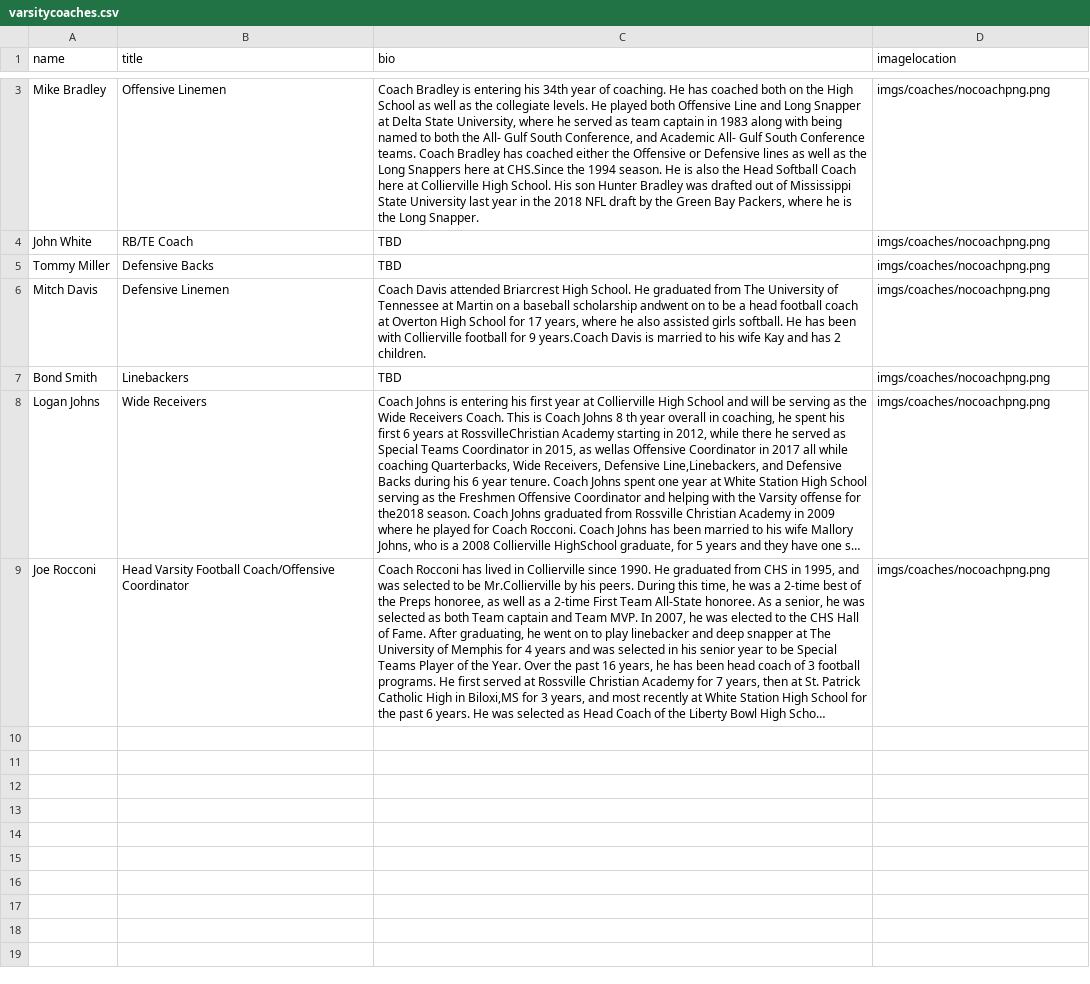
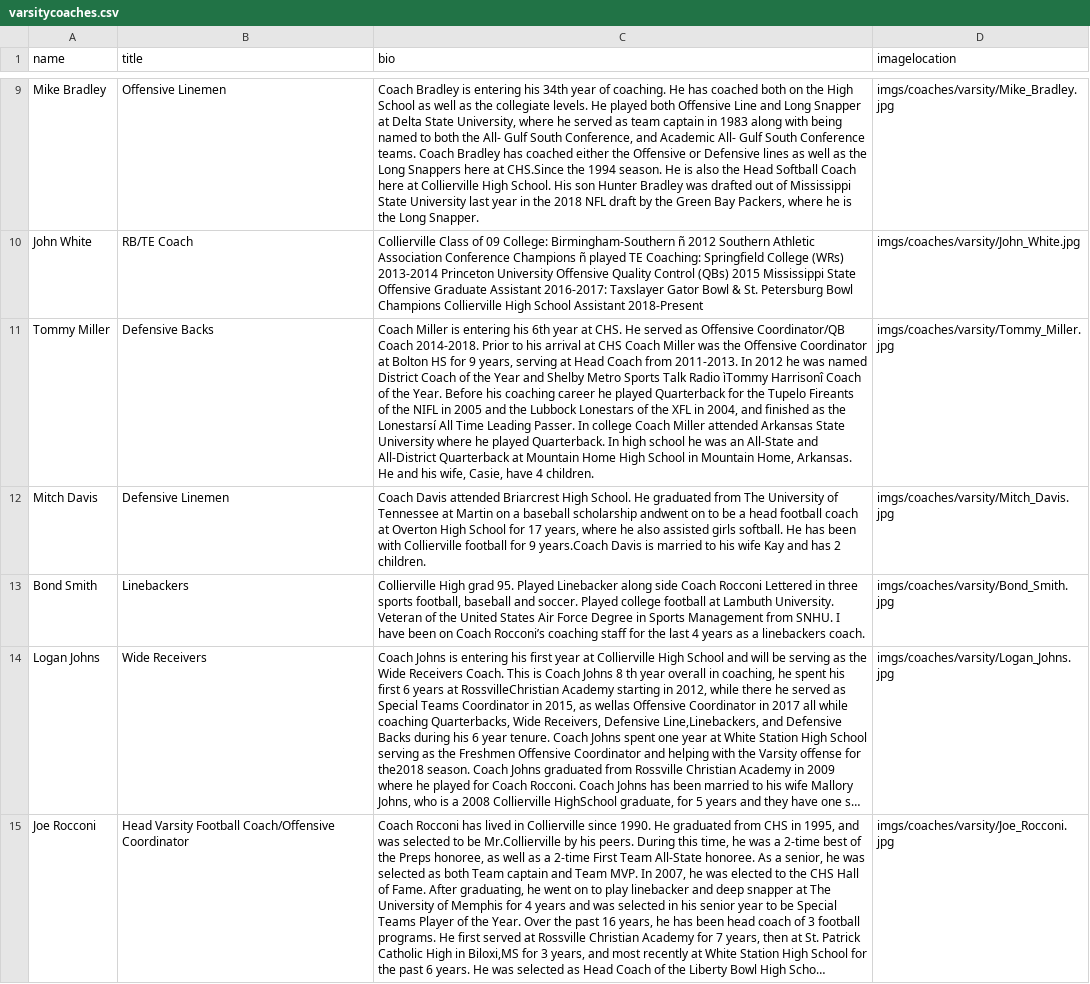
Before and after one commit to TheSecMaven/Collierville_Football_Web, a CSV file: shared_components/varsitycoaches.csv, drawn as a sheet; only a part is shown, gaps mark what is left out; long unchanged cells end in …; addresses are those after the commit; the diff covers the shown part only; the diff names each change by its address in the sheet, - before the commit and + after, or states it on an @@ line.

```diff
--- a/shared_components/varsitycoaches.csv
+++ b/shared_components/varsitycoaches.csv
-D9 (imagelocation): imgs/coaches/nocoachpng.png
+D9 (imagelocation): imgs/coaches/varsity/Mike_Bradley.jpg
-C10 (bio): TBD
+C10 (bio): Collierville Class of 09 College: Birmingham-Southern ñ 2012 Southern Athletic Association Conference Champions ñ played TE Coaching: Springfield College (WRs) 2013-2014 Princeton University Offensive Quality Control (QBs) 2015 Mississippi State Offensive Graduate Assistant 2016-2017: Taxslayer Gator Bowl & St. Petersburg Bowl Champions Collierville High School Assistant 2018-Present
-D10 (imagelocation): imgs/coaches/nocoachpng.png
+D10 (imagelocation): imgs/coaches/varsity/John_White.jpg
-C11 (bio): TBD
+C11 (bio): Coach Miller is entering his 6th year at CHS. He served as Offensive Coordinator/QB Coach 2014-2018. Prior to his arrival at CHS Coach Miller was the Offensive Coordinator at Bolton HS for 9 years, serving at Head Coach from 2011-2013. In 2012 he was named District Coach of the Year and Shelby Metro Sports Talk Radio ìTommy Harrisonî Coach of the Year. Before his coaching career he played Quarterback for the Tupelo Fireants of the NIFL in 2005 and the Lubbock Lonestars of the XFL in 2004, and finished as the Lonestarsí All Time Leading Passer. In college Coach Miller attended Arkansas State University where he played Quarterback. In high school he was an All-State and All-District Quarterback at Mountain Home High School in Mountain Home, Arkansas. He and his wife, Casie, have 4 children.
-D11 (imagelocation): imgs/coaches/nocoachpng.png
+D11 (imagelocation): imgs/coaches/varsity/Tommy_Miller.jpg
-D12 (imagelocation): imgs/coaches/nocoachpng.png
+D12 (imagelocation): imgs/coaches/varsity/Mitch_Davis.jpg
-C13 (bio): TBD
+C13 (bio): Collierville High grad 95. Played Linebacker along side Coach Rocconi Lettered in three sports football, baseball and soccer. Played college football at Lambuth University. Veteran of the United States Air Force Degree in Sports Management from SNHU. I have been on Coach Rocconi’s coaching staff for the last 4 years as a linebackers coach.
-D13 (imagelocation): imgs/coaches/nocoachpng.png
+D13 (imagelocation): imgs/coaches/varsity/Bond_Smith.jpg
-D14 (imagelocation): imgs/coaches/nocoachpng.png
+D14 (imagelocation): imgs/coaches/varsity/Logan_Johns.jpg
-D15 (imagelocation): imgs/coaches/nocoachpng.png
+D15 (imagelocation): imgs/coaches/varsity/Joe_Rocconi.jpg
```
Also changed, not shown: 6 added rows and 2 edited cells elsewhere in this file, shared_components/freshmencoaches.csv, shared_components/primary_news.csv, 26 other files.
